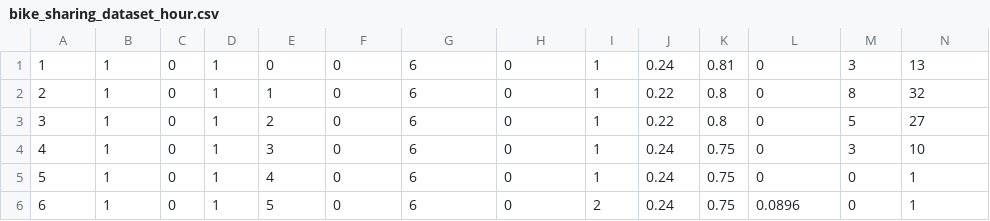
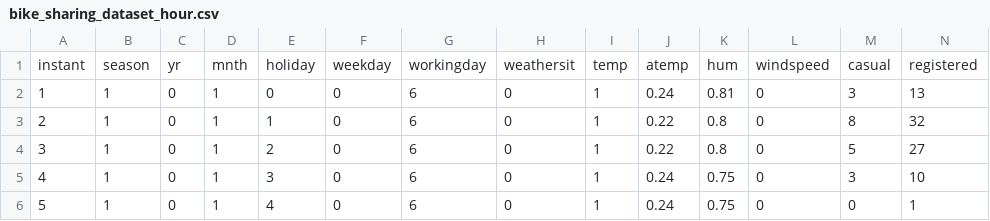
Before and after one commit to lucciver/web-app-timeseries, a CSV file: src/data/bike_sharing_dataset_hour.csv, drawn as a sheet; only a part is shown; the shorter side is filled out with more unchanged rows; rows hold the shown columns only; the diff names each change by its address in the sheet, - before the commit and + after, or states it on an @@ line.

```diff
--- a/src/data/bike_sharing_dataset_hour.csv
+++ b/src/data/bike_sharing_dataset_hour.csv
+row 1: instant | season | yr | mnth | holiday | weekday | workingday | weathersit | temp | atemp | hum | windspeed | casual | registered
```
Also changed, not shown: 10 other files.
